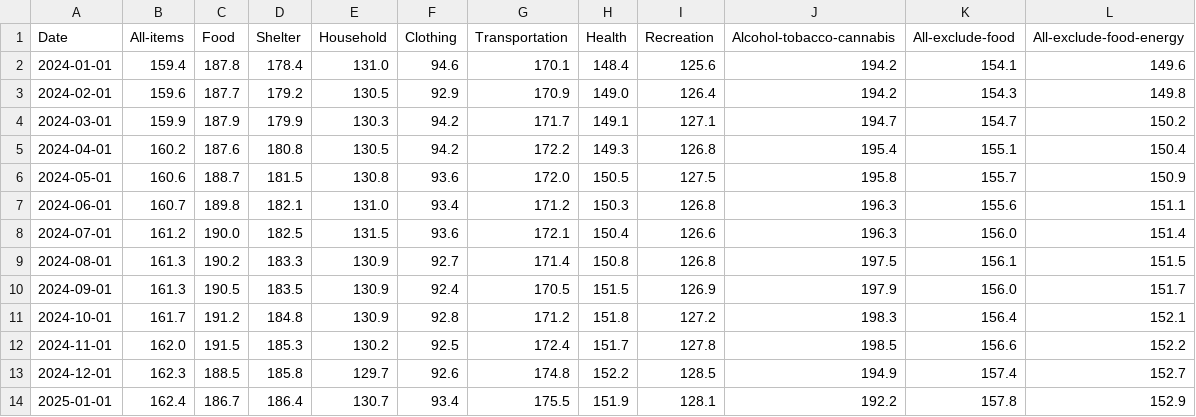
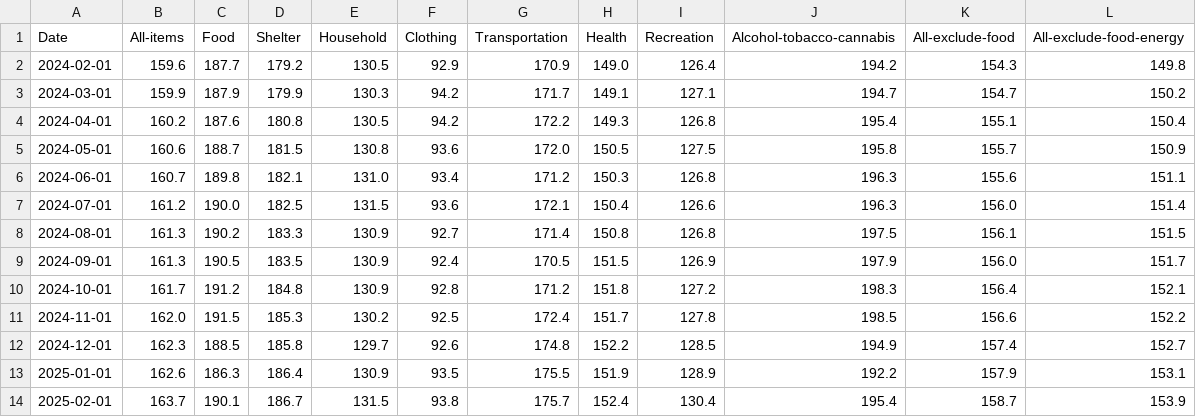
Before and after one commit to andy3278/Canada-Monthly-CPI, a CSV file: docs/data/Canada_CPI.csv, drawn as a sheet.

```diff
--- a/docs/data/Canada_CPI.csv
+++ b/docs/data/Canada_CPI.csv
@@ -1,3 +1,2 @@
 Date,All-items,Food,Shelter,Household,Clothing,Transportation,Health,Recreation,Alcohol-tobacco-cannabis,All-exclude-food,All-exclude-food-energy
-2024-01-01,159.4,187.8,178.4,131.0,94.6,170.1,148.4,125.6,194.2,154.1,149.6
 2024-02-01,159.6,187.7,179.2,130.5,92.9,170.9,149.0,126.4,194.2,154.3,149.8
@@ -13,2 +12,3 @@ Date,All-items,Food,Shelter,Household,Clothing,Transportation,Health,Recreation,
 2024-12-01,162.3,188.5,185.8,129.7,92.6,174.8,152.2,128.5,194.9,157.4,152.7
-2025-01-01,162.4,186.7,186.4,130.7,93.4,175.5,151.9,128.1,192.2,157.8,152.9
+2025-01-01,162.6,186.3,186.4,130.9,93.5,175.5,151.9,128.9,192.2,157.9,153.1
+2025-02-01,163.7,190.1,186.7,131.5,93.8,175.7,152.4,130.4,195.4,158.7,153.9
```
Also changed, not shown: docs/data/Canada_Unemployment_rate.csv, docs/data/Canada_earnings.csv, 3 other files.
